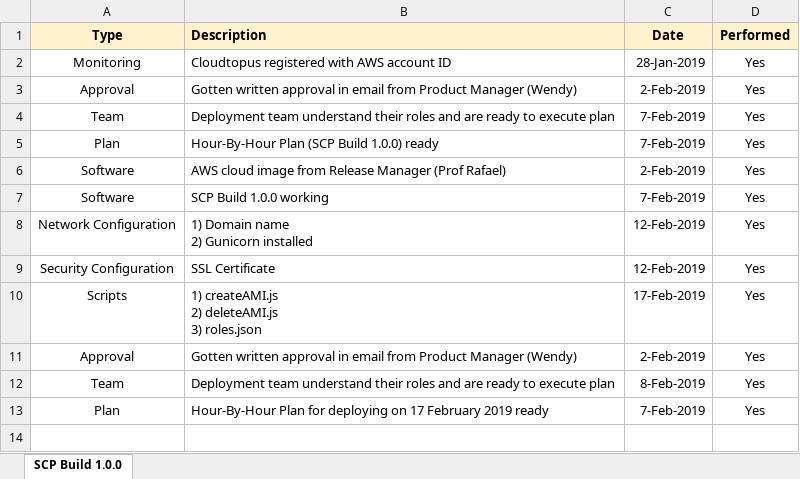
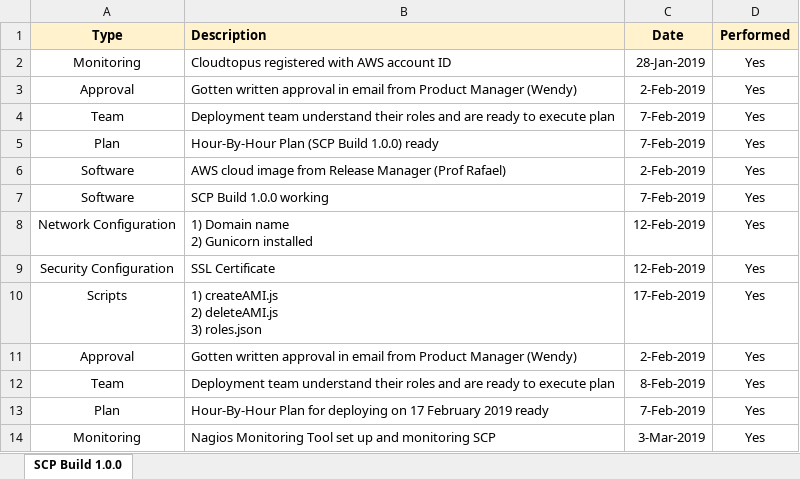
Before and after one commit to delinhquentz/G5T7-SCP, an Excel workbook: Ready-to-Go Checklists/Ready-to-Go Checklist for SCP Build 1.0.0.xlsx, sheet SCP Build 1.0.0, drawn as a sheet; values as stored, in another font and other column widths than the file's, no borders; charts and pictures not drawn; the diff names each change by its address in the sheet, - before the commit and + after, or states it on an @@ line.

```diff
--- a/Ready-to-Go Checklists/Ready-to-Go Checklist for SCP Build 1.0.0.xlsx (sheet SCP Build 1.0.0)
+++ b/Ready-to-Go Checklists/Ready-to-Go Checklist for SCP Build 1.0.0.xlsx (sheet SCP Build 1.0.0)
+row 14: Monitoring | Nagios Monitoring Tool set up and monitoring SCP | 3-Mar-2019 | Yes
```
Also changed, not shown: Hour-by-Hour Plans/G5T7 HourByHourPlan for SCP Build 1.0.0.xlsx, Progress Logs/Progress Log for Hour-by-Hour Plan (SCP Build 1.0.0).xlsx.
